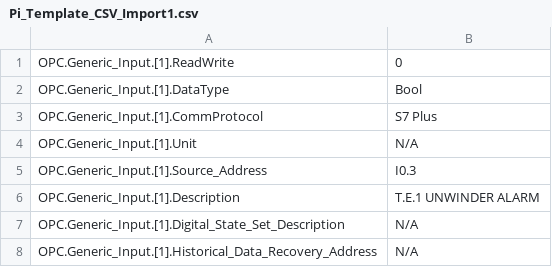
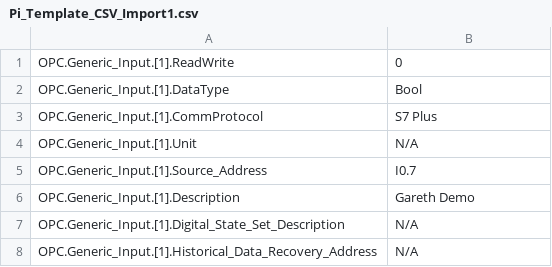
Before and after one commit to alecyang20588/webscrap_trial, a CSV file: Pi_Template_CSV_Import1.csv, drawn as a sheet; only a part is shown.

Commit message:
Update Pi_Template_CSV_Import1.csv

```diff
--- a/Pi_Template_CSV_Import1.csv
+++ b/Pi_Template_CSV_Import1.csv
@@ -4,4 +4,4 @@ OPC.Generic_Input.[1].CommProtocol,S7 Plus
 OPC.Generic_Input.[1].Unit,N/A
-OPC.Generic_Input.[1].Source_Address,I0.3
-OPC.Generic_Input.[1].Description,T.E.1 UNWINDER ALARM
+OPC.Generic_Input.[1].Source_Address,I0.7
+OPC.Generic_Input.[1].Description,Gareth Demo
 OPC.Generic_Input.[1].Digital_State_Set_Description,N/A
```
